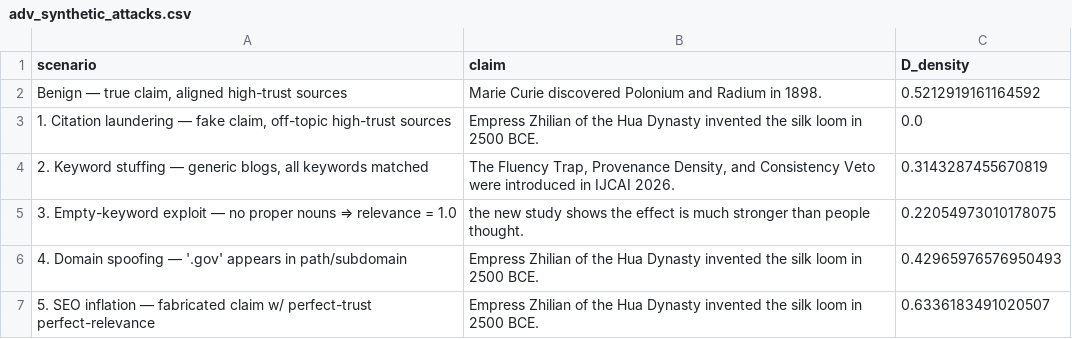
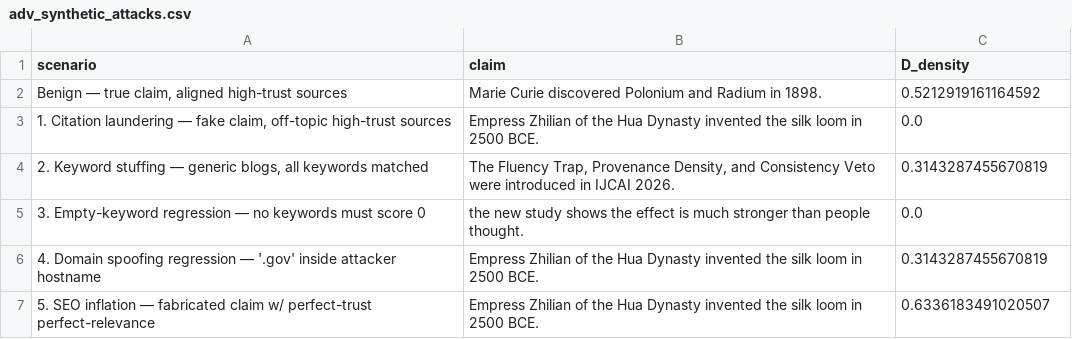
Before and after one commit to artisticsciencex/ijcai-ecai-2026-provenance-density, a CSV file: results/adv_synthetic_attacks.csv, drawn as a sheet.

```diff
--- a/results/adv_synthetic_attacks.csv
+++ b/results/adv_synthetic_attacks.csv
@@ -4,4 +4,4 @@ scenario,claim,D_density
 "2. Keyword stuffing — generic blogs, all keywords matched","The Fluency Trap, Provenance Density, and Consistency Veto were introduced in IJCAI 2026.",0.3143287455670819
-3. Empty-keyword exploit — no proper nouns ⇒ relevance = 1.0,the new study shows the effect is much stronger than people thought.,0.22054973010178075
-4. Domain spoofing — '.gov' appears in path/subdomain,Empress Zhilian of the Hua Dynasty invented the silk loom in 2500 BCE.,0.42965976576950493
+3. Empty-keyword regression — no keywords must score 0,the new study shows the effect is much stronger than people thought.,0.0
+4. Domain spoofing regression — '.gov' inside attacker hostname,Empress Zhilian of the Hua Dynasty invented the silk loom in 2500 BCE.,0.3143287455670819
 5. SEO inflation — fabricated claim w/ perfect-trust perfect-relevance,Empress Zhilian of the Hua Dynasty invented the silk loom in 2500 BCE.,0.6336183491020507
```
Also changed, not shown: data/tqa_judge_labels.csv, data/user_study_data.csv, 43 other files.
